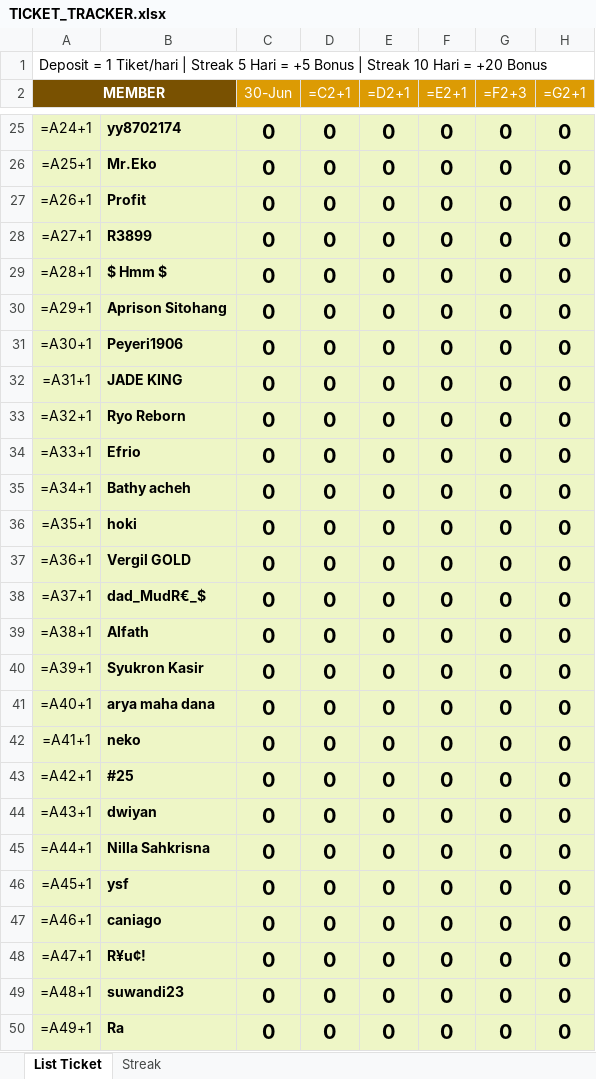
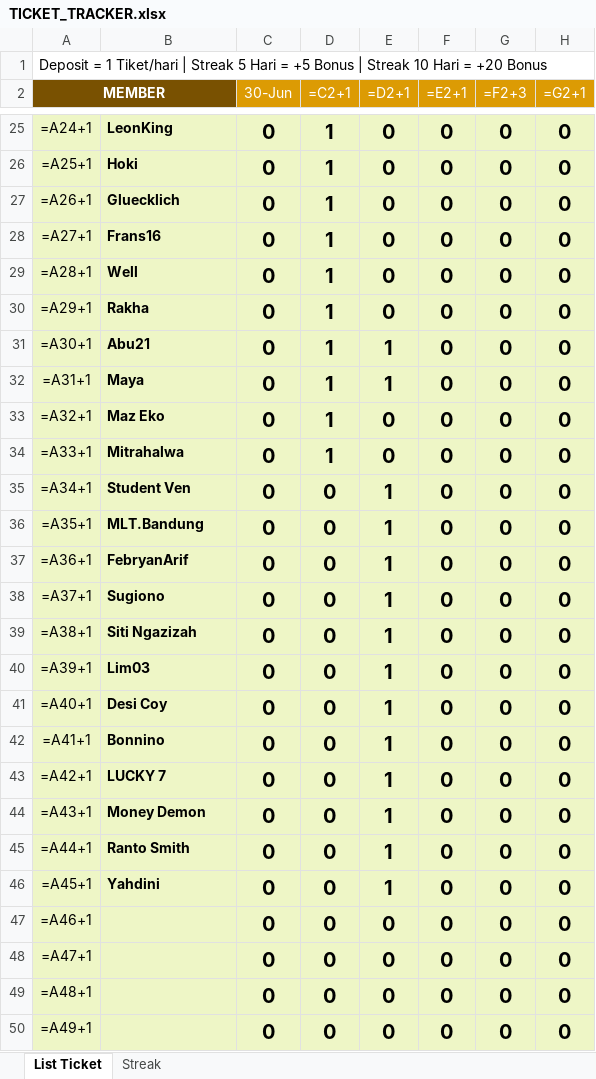
Before and after one commit to analystkael/tickettracker, an Excel workbook: TICKET_TRACKER.xlsx, sheet List Ticket, drawn as a sheet; only a part is shown, gaps mark what is left out; values as stored, in another font and other column widths than the file's, no borders; formulas without a stored value are shown as written; the diff covers the shown part only; the diff names each change by its address in the sheet, - before the commit and + after, or states it on an @@ line.

```diff
--- a/TICKET_TRACKER.xlsx (sheet List Ticket)
+++ b/TICKET_TRACKER.xlsx (sheet List Ticket)
-B25: yy8702174
+B25: LeonKing
-D25:D34 (=C2+1): 0
+D25:D34 (=C2+1): 1
-B26: Mr.Eko
+B26: Hoki
-B27: Profit
+B27: Gluecklich
-B28: R3899
+B28: Frans16
-B29: $ Hmm $
+B29: Well
-B30: Aprison Sitohang
+B30: Rakha
-B31: Peyeri1906
+B31: Abu21
-E31:E32 (=D2+1): 0
+E31:E32 (=D2+1): 1
-B32: JADE KING
+B32: Maya
-B33: Ryo Reborn
+B33: Maz Eko
-B34: Efrio
+B34: Mitrahalwa
-B35: Bathy acheh
+B35: Student Ven
-E35:E46 (=D2+1): 0
+E35:E46 (=D2+1): 1
-B36: hoki
+B36: MLT.Bandung
-B37: Vergil GOLD
+B37: FebryanArif
-B38: dad_MudR€_$
+B38: Sugiono
-B39: Alfath
+B39: Siti Ngazizah
-B40: Syukron Kasir
+B40: Lim03
-B41: arya maha dana
+B41: Desi Coy
-B42: neko
+B42: Bonnino
-B43: #25
+B43: LUCKY 7
-B44: dwiyan
+B44: Money Demon
-B45: Nilla Sahkrisna
+B45: Ranto Smith
-B46: ysf
+B46: Yahdini
-B47: caniago
+B47: (empty)
-B48: R¥u¢!
+B48: (empty)
-B49: suwandi23
+B49: (empty)
-B50: Ra
+B50: (empty)
```
Also changed, not shown: 226 edited cells elsewhere in this sheet, TICKET TRACKER.xlsx.
